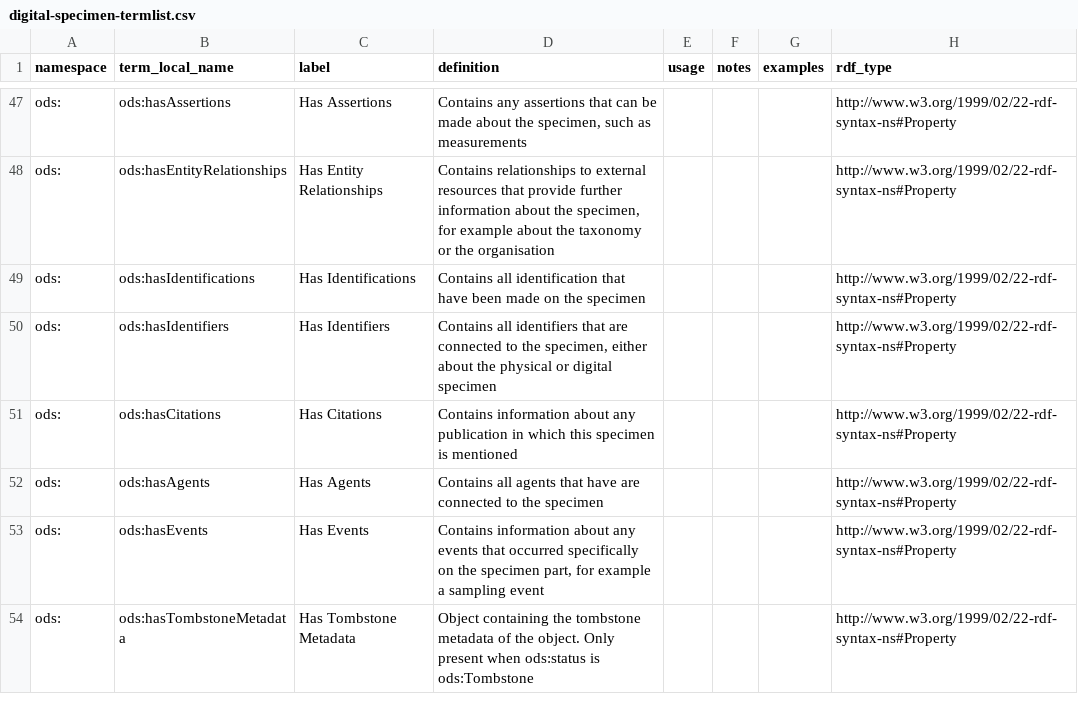
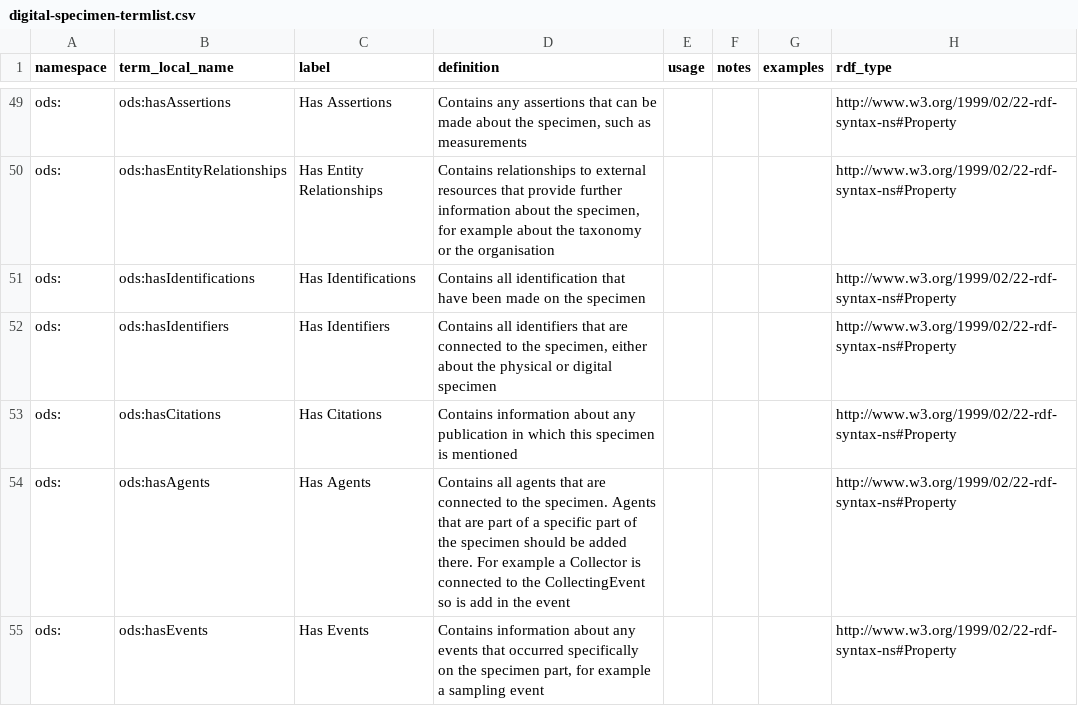
Before and after one commit to ben-norton/stadocgen, a CSV file: app/data/opends/digital-specimen-termlist.csv, drawn as a sheet; only a part is shown, gaps mark what is left out; the shorter side is filled out with more unchanged rows; addresses are those after the commit; the diff covers the shown part only; the diff names each change by its address in the sheet, - before the commit and + after, or states it on an @@ line.

```diff
--- a/app/data/opends/digital-specimen-termlist.csv
+++ b/app/data/opends/digital-specimen-termlist.csv
-D54 (definition): …agents that have are connected to the specimen
+D54 (definition): …agents that are connected to the specimen. Agents that are part of a specific part of the specimen should be added there. For example a Collector is connected to the CollectingEvent so is add in the event
```
Also changed, not shown: 8 added rows, 1 removed row and 4 edited cells elsewhere in this file, app/data/opends/annotation-termlist.csv, app/data/opends/create-update-tombstone-event-termlist.csv, 12 other files.
